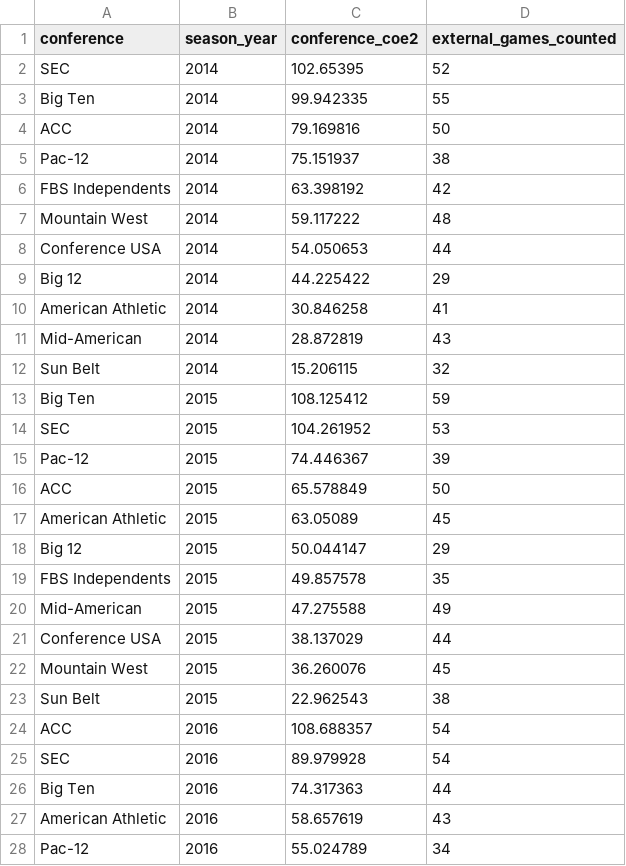
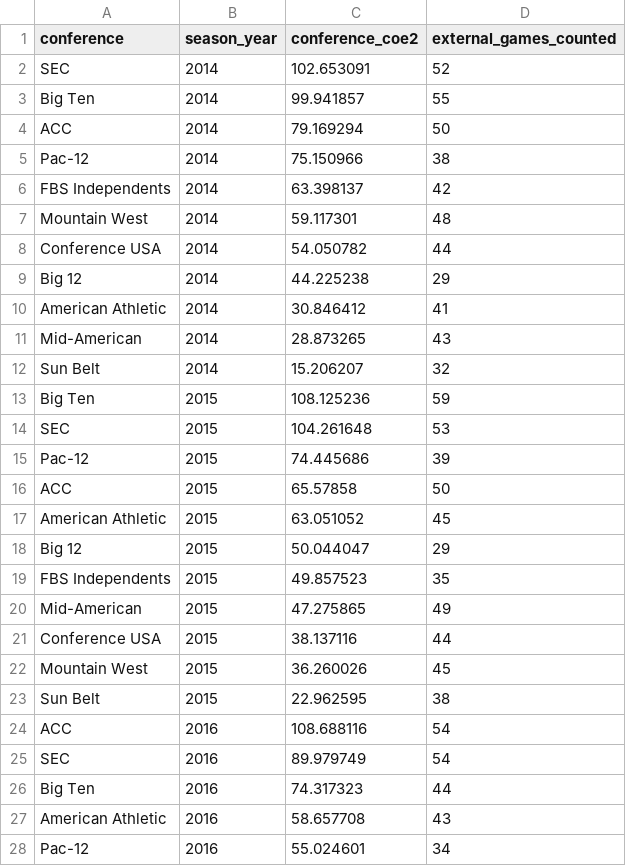
Before and after one commit to ak038819-sudo/College-Football-Coefficient, a CSV file: data/processed/conference_coe2_by_season.csv, drawn as a sheet; only a part is shown; the diff covers the shown part only.

Commit message:
Solve tie-handling (Elo + Game CoE 2.0) and extend game history to 1980

```diff
--- a/data/processed/conference_coe2_by_season.csv
+++ b/data/processed/conference_coe2_by_season.csv
@@ -1,28 +1,28 @@
 conference,season_year,conference_coe2,external_games_counted
-SEC,2014,102.65395,52
-Big Ten,2014,99.942335,55
-ACC,2014,79.169816,50
-Pac-12,2014,75.151937,38
-FBS Independents,2014,63.398192,42
-Mountain West,2014,59.117222,48
-Conference USA,2014,54.050653,44
-Big 12,2014,44.225422,29
-American Athletic,2014,30.846258,41
-Mid-American,2014,28.872819,43
-Sun Belt,2014,15.206115,32
-Big Ten,2015,108.125412,59
-SEC,2015,104.261952,53
-Pac-12,2015,74.446367,39
-ACC,2015,65.578849,50
-American Athletic,2015,63.05089,45
-Big 12,2015,50.044147,29
-FBS Independents,2015,49.857578,35
-Mid-American,2015,47.275588,49
-Conference USA,2015,38.137029,44
-Mountain West,2015,36.260076,45
-Sun Belt,2015,22.962543,38
-ACC,2016,108.688357,54
-SEC,2016,89.979928,54
-Big Ten,2016,74.317363,44
-American Athletic,2016,58.657619,43
-Pac-12,2016,55.024789,34
+SEC,2014,102.653091,52
+Big Ten,2014,99.941857,55
+ACC,2014,79.169294,50
+Pac-12,2014,75.150966,38
+FBS Independents,2014,63.398137,42
+Mountain West,2014,59.117301,48
+Conference USA,2014,54.050782,44
+Big 12,2014,44.225238,29
+American Athletic,2014,30.846412,41
+Mid-American,2014,28.873265,43
+Sun Belt,2014,15.206207,32
+Big Ten,2015,108.125236,59
+SEC,2015,104.261648,53
+Pac-12,2015,74.445686,39
+ACC,2015,65.57858,50
+American Athletic,2015,63.051052,45
+Big 12,2015,50.044047,29
+FBS Independents,2015,49.857523,35
+Mid-American,2015,47.275865,49
+Conference USA,2015,38.137116,44
+Mountain West,2015,36.260026,45
+Sun Belt,2015,22.962595,38
+ACC,2016,108.688116,54
+SEC,2016,89.979749,54
+Big Ten,2016,74.317323,44
+American Athletic,2016,58.657708,43
+Pac-12,2016,55.024601,34
```
Also changed, not shown: 107 edited cells elsewhere in this file, 9 other files.
